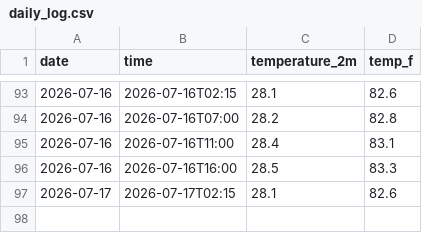
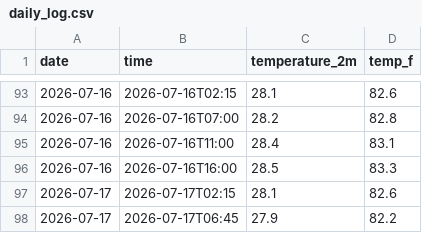
Before and after one commit to Alexj0919/weather-tracker, a CSV file: daily_log.csv, drawn as a sheet; only a part is shown, gaps mark what is left out; the diff names each change by its address in the sheet, - before the commit and + after, or states it on an @@ line.

```diff
--- a/daily_log.csv
+++ b/daily_log.csv
+row 98: 2026-07-17 | 2026-07-17T06:45 | 27.9 | 82.2
```
Also changed, not shown: 2 other files.
